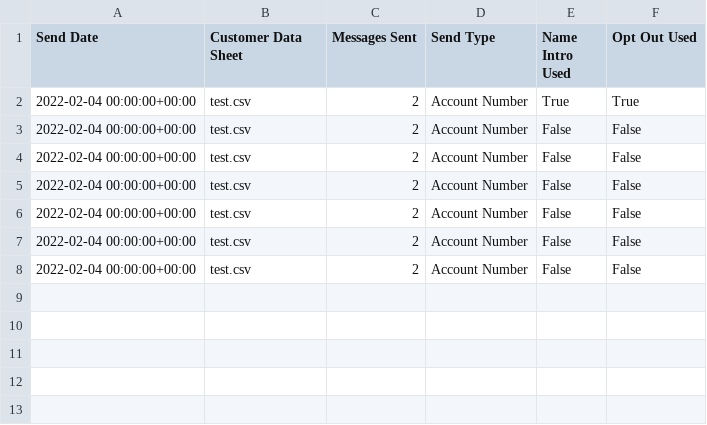
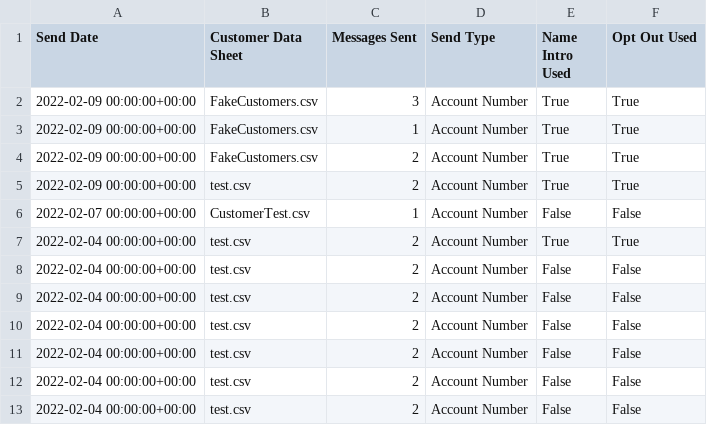
Before and after one commit to cassieemb/SignalWire, a CSV file: Python/Guides/SMSDashboardApp/src/sends.csv, drawn as a sheet; the diff names each change by its address in the sheet, - before the commit and + after, or states it on an @@ line.

Commit message:
update guides

```diff
--- a/Python/Guides/SMSDashboardApp/src/sends.csv
+++ b/Python/Guides/SMSDashboardApp/src/sends.csv
+row 2: 2022-02-09 00:00:00+00:00 | FakeCustomers.csv | 3 | Account Number | True | True
+row 3: 2022-02-09 00:00:00+00:00 | FakeCustomers.csv | 1 | Account Number | True | True
+row 4: 2022-02-09 00:00:00+00:00 | FakeCustomers.csv | 2 | Account Number | True | True
+row 5: 2022-02-09 00:00:00+00:00 | test.csv | 2 | Account Number | True | True
+row 6: 2022-02-07 00:00:00+00:00 | CustomerTest.csv | 1 | Account Number | False | False
```
Also changed, not shown: 7 other files.
